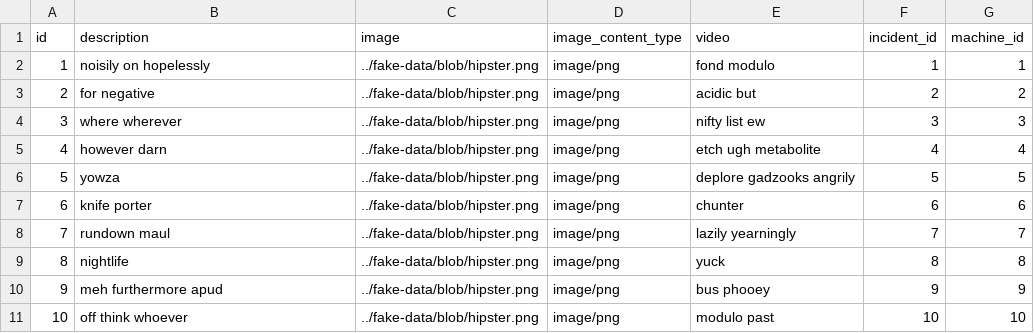
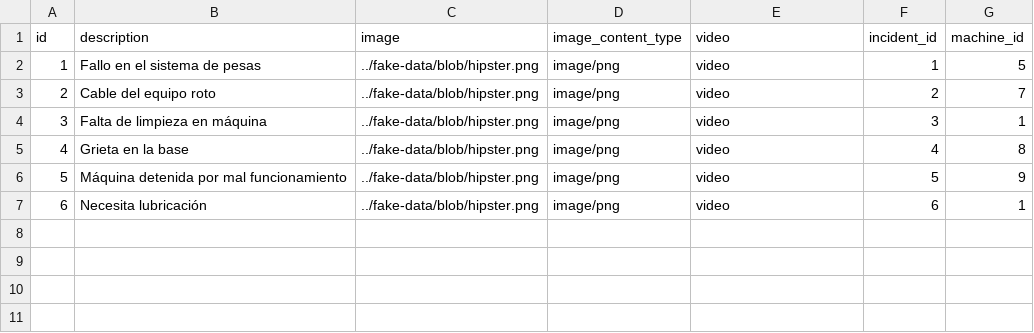
Before and after one commit to Jul52/ProyectoGymTrack, a CSV file: src/main/resources/config/liquibase/fake-data/machine_incidents.csv, drawn as a sheet; removed rows and columns are numbered as before the commit, all else as after; the diff names each change by its address in the sheet, - before the commit and + after, or states it on an @@ line.

Commit message:
chore: fake data

```diff
--- a/src/main/resources/config/liquibase/fake-data/machine_incidents.csv
+++ b/src/main/resources/config/liquibase/fake-data/machine_incidents.csv
-B2 (description): noisily on hopelessly
+B2 (description): Fallo en el sistema de pesas
-E2 (video): fond modulo
+E2 (video): video
-G2 (machine_id): 1
+G2 (machine_id): 5
-B3 (description): for negative
+B3 (description): Cable del equipo roto
-E3 (video): acidic but
+E3 (video): video
-G3 (machine_id): 2
+G3 (machine_id): 7
-B4 (description): where wherever
+B4 (description): Falta de limpieza en máquina
-E4 (video): nifty list ew
+E4 (video): video
-G4 (machine_id): 3
+G4 (machine_id): 1
-B5 (description): however darn
+B5 (description): Grieta en la base
-E5 (video): etch ugh metabolite
+E5 (video): video
-G5 (machine_id): 4
+G5 (machine_id): 8
-row 6: 5 | yowza | ../fake-data/blob/hipster.png | image/png | deplore gadzooks angrily | 5 | 5
-row 7: 6 | knife porter | ../fake-data/blob/hipster.png | image/png | chunter | 6 | 6
-row 8: 7 | rundown maul | ../fake-data/blob/hipster.png | image/png | lazily yearningly | 7 | 7
-row 9: 8 | nightlife | ../fake-data/blob/hipster.png | image/png | yuck | 8 | 8
@@ column A (id) renumbered in row 6 @@
-B6 (description): meh furthermore apud
+B6 (description): Máquina detenida por mal funcionamiento
-E6 (video): bus phooey
+E6 (video): video
-F6 (incident_id): 9
+F6 (incident_id): 5
-row 11: 10 | off think whoever | ../fake-data/blob/hipster.png | image/png | modulo past | 10 | 10
+row 7: 6 | Necesita lubricación | ../fake-data/blob/hipster.png | image/png | video | 6 | 1
```
Also changed, not shown: src/main/resources/config/liquibase/fake-data/course.csv, src/main/resources/config/liquibase/fake-data/gym_service.csv, 12 other files.
